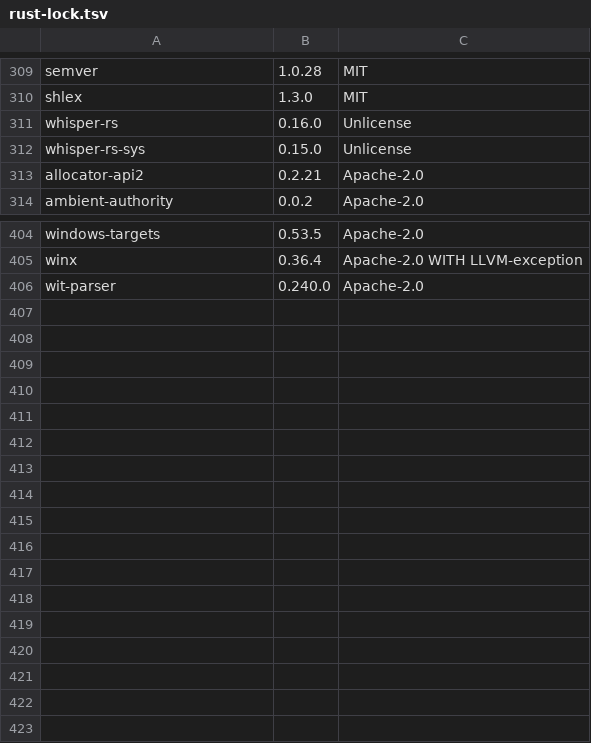
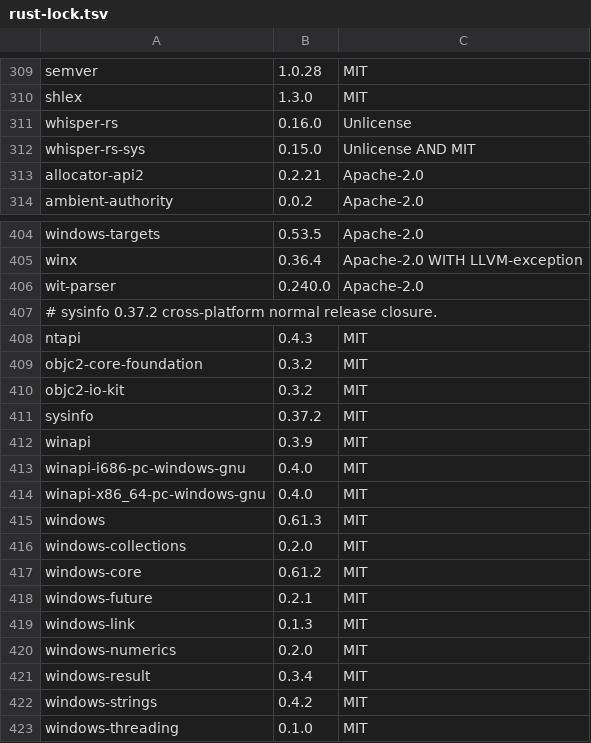
Before and after one commit to coolplayagent/into-markdown, a TSV file: third_party/licenses/rust-lock.tsv, drawn as a sheet; only a part is shown, gaps mark what is left out.

Commit message:
fix(release): refresh exact dependency authority

```diff
--- a/third_party/licenses/rust-lock.tsv
+++ b/third_party/licenses/rust-lock.tsv
@@ -311,3 +311,3 @@ shlex	1.3.0	MIT
 whisper-rs	0.16.0	Unlicense
-whisper-rs-sys	0.15.0	Unlicense
+whisper-rs-sys	0.15.0	Unlicense AND MIT
 allocator-api2	0.2.21	Apache-2.0
@@ -406 +406,18 @@ winx	0.36.4	Apache-2.0 WITH LLVM-exception
 wit-parser	0.240.0	Apache-2.0
+# sysinfo 0.37.2 cross-platform normal release closure.
+ntapi	0.4.3	MIT
+objc2-core-foundation	0.3.2	MIT
+objc2-io-kit	0.3.2	MIT
+sysinfo	0.37.2	MIT
+winapi	0.3.9	MIT
+winapi-i686-pc-windows-gnu	0.4.0	MIT
+winapi-x86_64-pc-windows-gnu	0.4.0	MIT
+windows	0.61.3	MIT
+windows-collections	0.2.0	MIT
+windows-core	0.61.2	MIT
+windows-future	0.2.1	MIT
+windows-link	0.1.3	MIT
+windows-numerics	0.2.0	MIT
+windows-result	0.3.4	MIT
+windows-strings	0.4.2	MIT
+windows-threading	0.1.0	MIT
```
Also changed, not shown: 18 other files.
